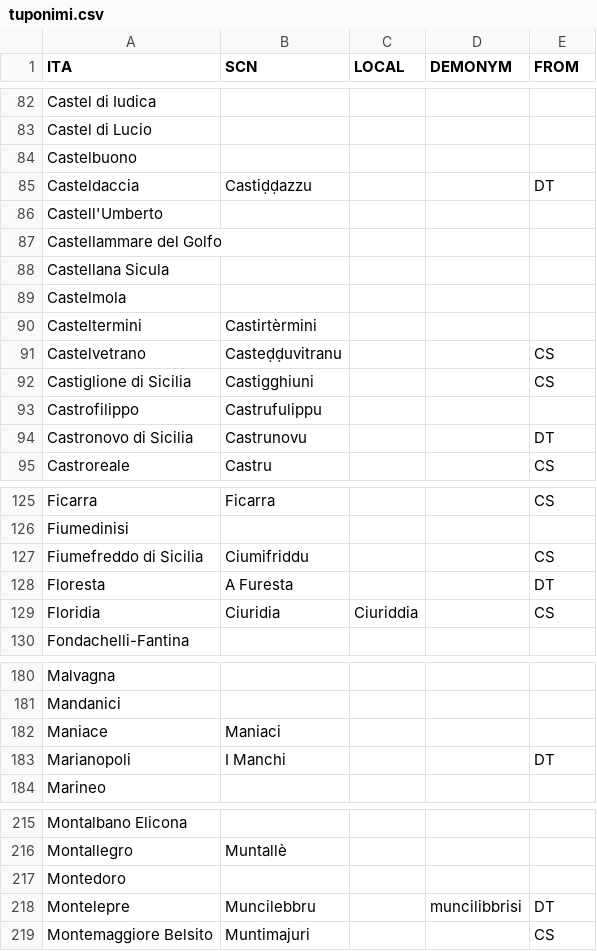
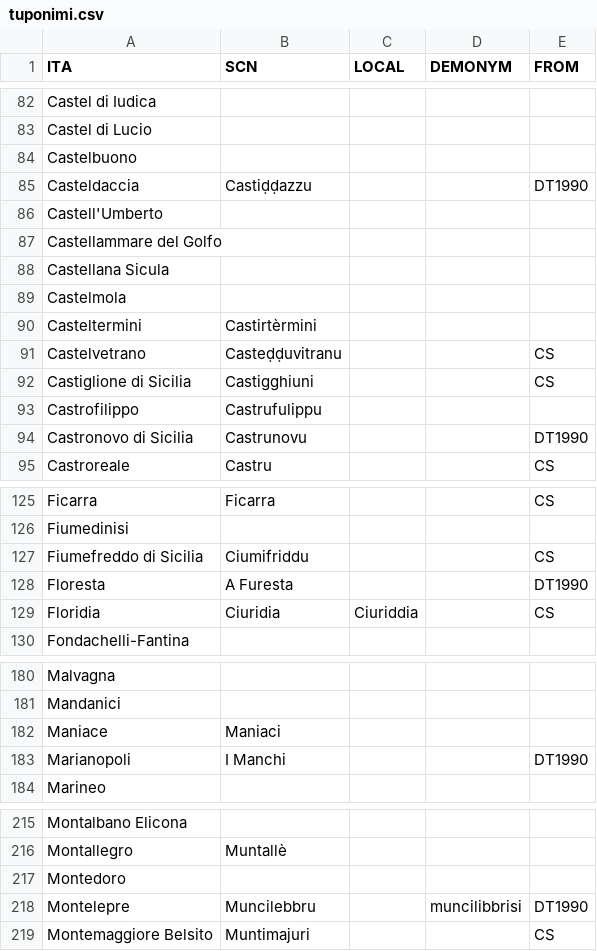
Before and after one commit to cademia/finaiti, a CSV file: tuponimi.csv, drawn as a sheet; only a part is shown, gaps mark what is left out; the diff covers the shown part only.

```diff
--- a/tuponimi.csv
+++ b/tuponimi.csv
@@ -84,3 +84,3 @@ Castel di Lucio,,,,
 Castelbuono,,,,
-Casteldaccia,Castiḍḍazzu,,,"DT"
+Casteldaccia,Castiḍḍazzu,,,"DT1990"
 Castell'Umberto,,,,
@@ -93,3 +93,3 @@ Castiglione di Sicilia,Castigghiuni,,,"CS"
 Castrofilippo,Castrufulippu,,,
-Castronovo di Sicilia,Castrunovu,,,"DT"
+Castronovo di Sicilia,Castrunovu,,,"DT1990"
 Castroreale,Castru,,,"CS"
@@ -127,3 +127,3 @@ Fiumedinisi,,,,
 Fiumefreddo di Sicilia,Ciumifriddu,,,"CS"
-Floresta,A Furesta,,,"DT"
+Floresta,A Furesta,,,"DT1990"
 Floridia,Ciuridia,Ciuriddia,,"CS"
@@ -182,3 +182,3 @@ Mandanici,,,,
 Maniace,Maniaci,,,
-Marianopoli,I Manchi,,,"DT"
+Marianopoli,I Manchi,,,"DT1990"
 Marineo,,,,
@@ -217,3 +217,3 @@ Montallegro,Muntallè,,,
 Montedoro,,,,
-Montelepre,Muncilebbru,,muncilibbrisi,"DT"
+Montelepre,Muncilebbru,,muncilibbrisi,"DT1990"
 Montemaggiore Belsito,Muntimajuri,,,"CS"
```
Also changed, not shown: 1 added row, 1 removed row, 13 moved rows and 43 edited cells elsewhere in this file, 10 other files.
